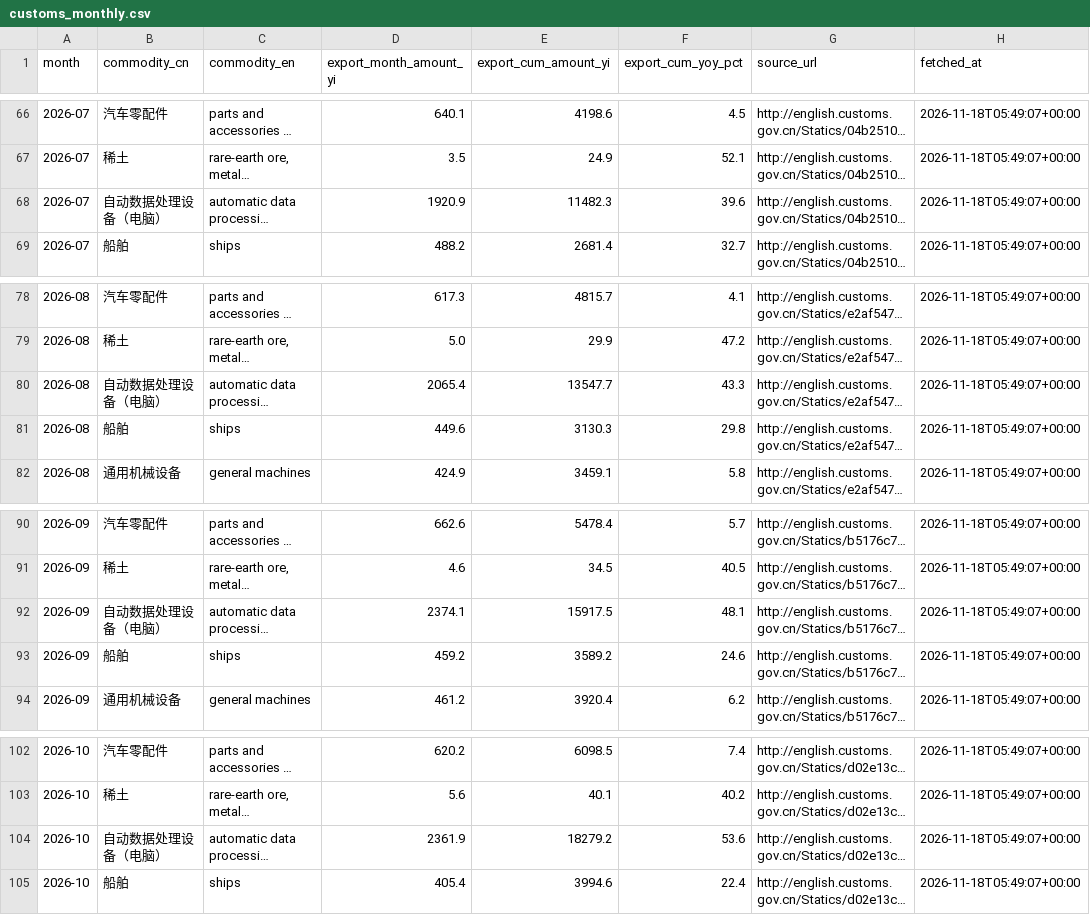
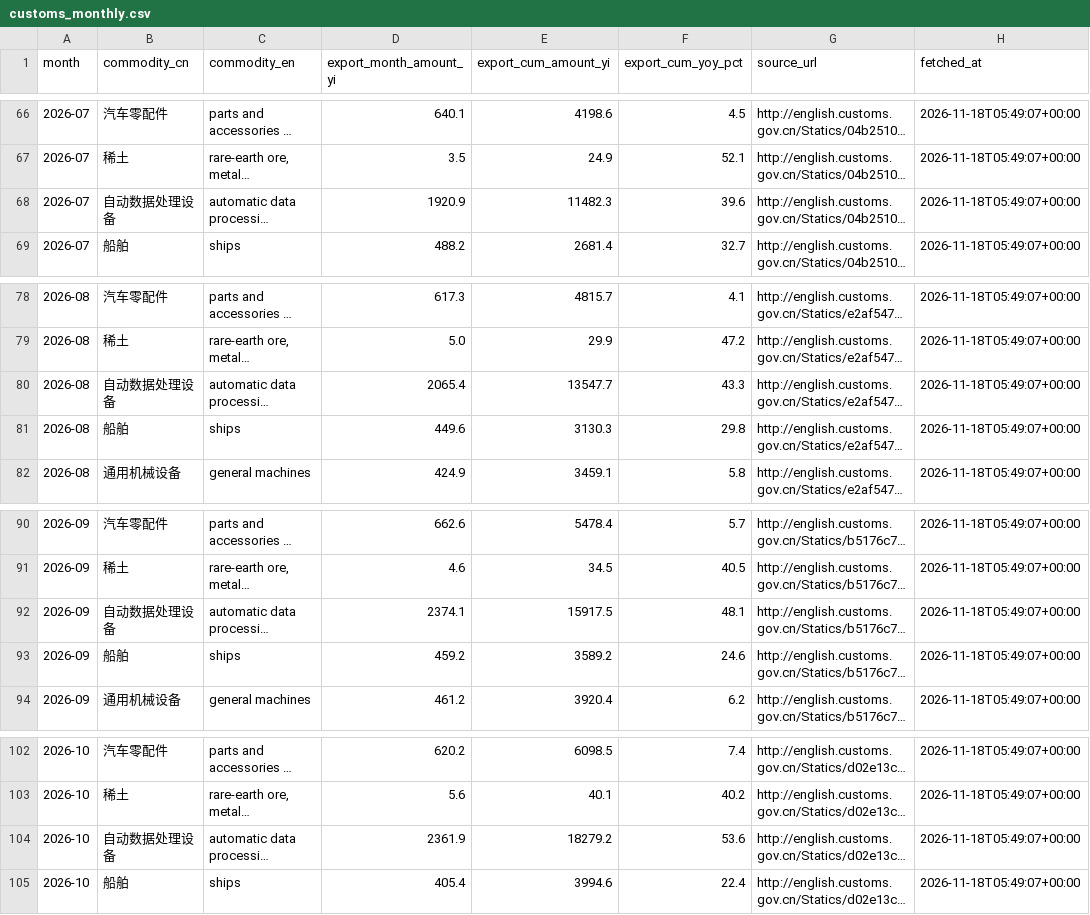
Before and after one commit to Sebastien10115985/industry_boom, a CSV file: data/prosperity/customs_monthly.csv, drawn as a sheet; only a part is shown, gaps mark what is left out; long unchanged cells end in …; the diff covers the shown part only; the diff names each change by its address in the sheet, - before the commit and + after, or states it on an @@ line.

```diff
--- a/data/prosperity/customs_monthly.csv
+++ b/data/prosperity/customs_monthly.csv
-B68 (commodity_cn): 自动数据处理设备（电脑）
+B68 (commodity_cn): 自动数据处理设备
-B80 (commodity_cn): 自动数据处理设备（电脑）
+B80 (commodity_cn): 自动数据处理设备
-B92 (commodity_cn): 自动数据处理设备（电脑）
+B92 (commodity_cn): 自动数据处理设备
-B104 (commodity_cn): 自动数据处理设备（电脑）
+B104 (commodity_cn): 自动数据处理设备
```
Also changed, not shown: 5 edited cells elsewhere in this file, 3 other files.
